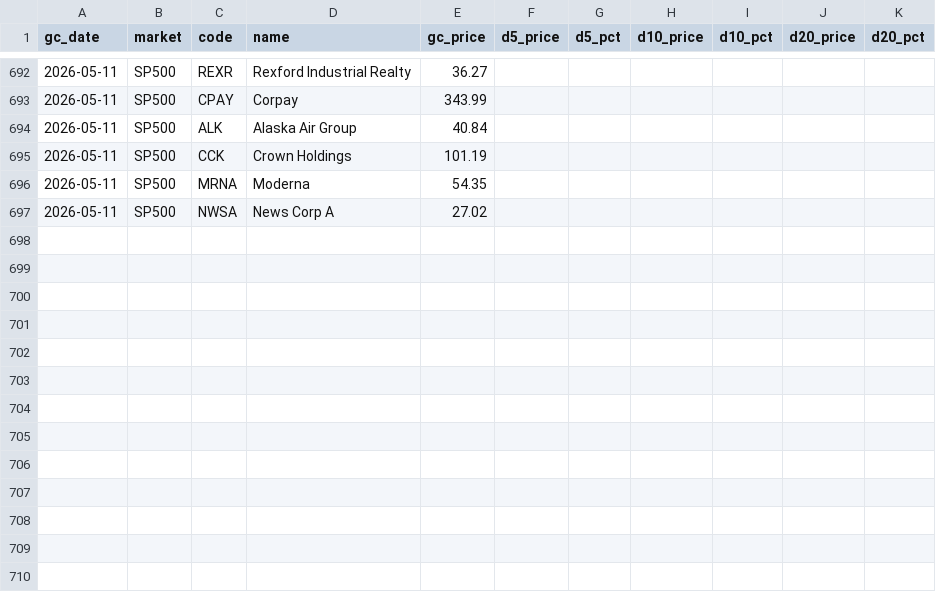
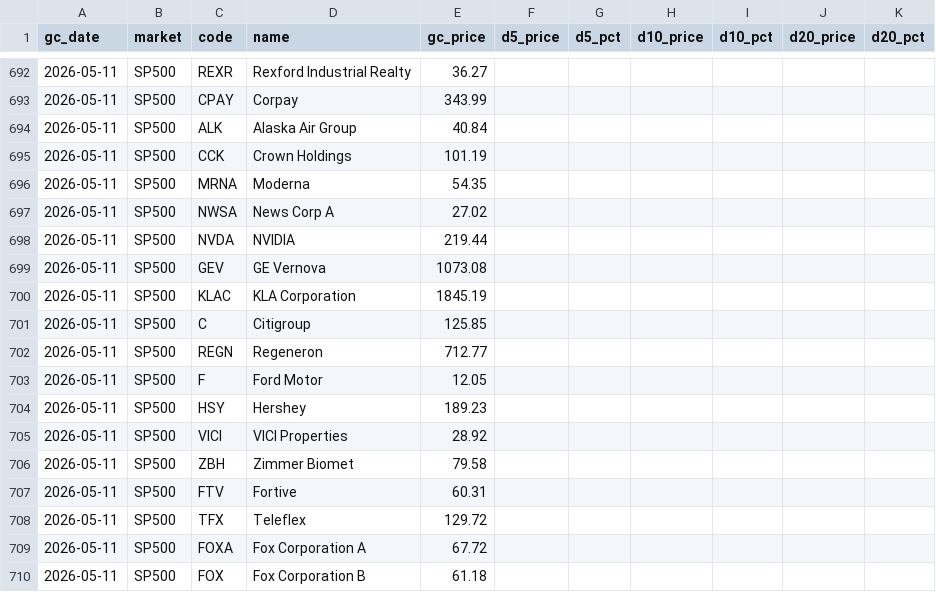
Before and after one commit to 2850859/nami-scanner, a CSV file: data/gc_tracker.csv, drawn as a sheet; only a part is shown, gaps mark what is left out.

```diff
--- a/data/gc_tracker.csv
+++ b/data/gc_tracker.csv
@@ -697 +697,14 @@ gc_date,market,code,name,gc_price,d5_price,d5_pct,d10_price,d10_pct,d20_price,d2
 2026-05-11,SP500,NWSA,News Corp A,27.02,,,,,,
+2026-05-11,SP500,NVDA,NVIDIA,219.44,,,,,,
+2026-05-11,SP500,GEV,GE Vernova,1073.08,,,,,,
+2026-05-11,SP500,KLAC,KLA Corporation,1845.19,,,,,,
+2026-05-11,SP500,C,Citigroup,125.85,,,,,,
+2026-05-11,SP500,REGN,Regeneron,712.77,,,,,,
+2026-05-11,SP500,F,Ford Motor,12.05,,,,,,
+2026-05-11,SP500,HSY,Hershey,189.23,,,,,,
+2026-05-11,SP500,VICI,VICI Properties,28.92,,,,,,
+2026-05-11,SP500,ZBH,Zimmer Biomet,79.58,,,,,,
+2026-05-11,SP500,FTV,Fortive,60.31,,,,,,
+2026-05-11,SP500,TFX,Teleflex,129.72,,,,,,
+2026-05-11,SP500,FOXA,Fox Corporation A,67.72,,,,,,
+2026-05-11,SP500,FOX,Fox Corporation B,61.18,,,,,,
```
Also changed, not shown: 14 other files.
